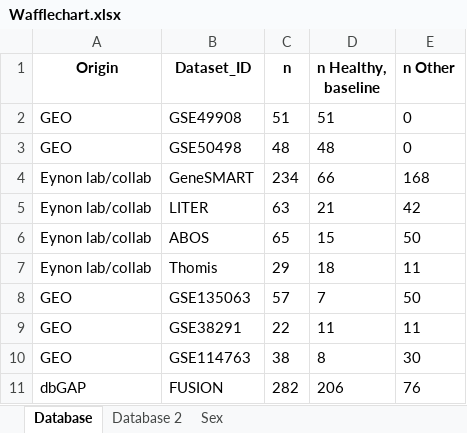
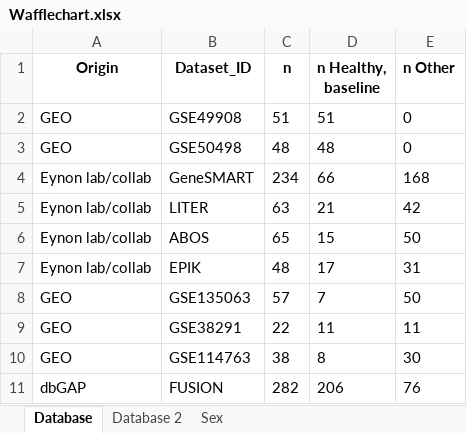
Before and after one commit to sarah-voisin/MetaMeth, an Excel workbook: app/input_data/Wafflechart.xlsx, sheet Database, drawn as a sheet; values as stored, in another font and other column widths than the file's, no borders; removed rows and columns are numbered as before the commit, all else as after; the diff names each change by its address in the sheet, - before the commit and + after, or states it on an @@ line.

```diff
--- a/app/input_data/Wafflechart.xlsx (sheet Database)
+++ b/app/input_data/Wafflechart.xlsx (sheet Database)
-row 7: Eynon lab/collab | Thomis | 29 | 18 | 11
+row 7: Eynon lab/collab | EPIK | 48 | 17 | 31
```
Also changed, not shown: 3 other files.
